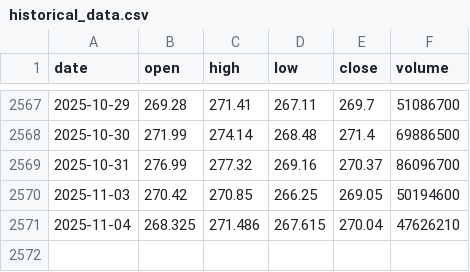
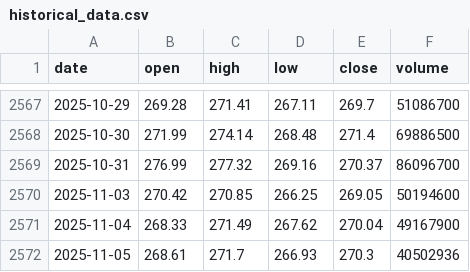
Before and after one commit to LukeGSW/AnalisiCiclica-AAPL, a CSV file: data/AAPL/historical_data.csv, drawn as a sheet; only a part is shown, gaps mark what is left out.

```diff
--- a/data/AAPL/historical_data.csv
+++ b/data/AAPL/historical_data.csv
@@ -2570,2 +2570,3 @@ date,open,high,low,close,volume
 2025-11-03,270.42,270.85,266.25,269.05,50194600
-2025-11-04,268.325,271.486,267.615,270.04,47626210
+2025-11-04,268.33,271.49,267.62,270.04,49167900
+2025-11-05,268.61,271.7,266.93,270.3,40502936
```
Also changed, not shown: data/AAPL/signals.csv, 3 other files.
